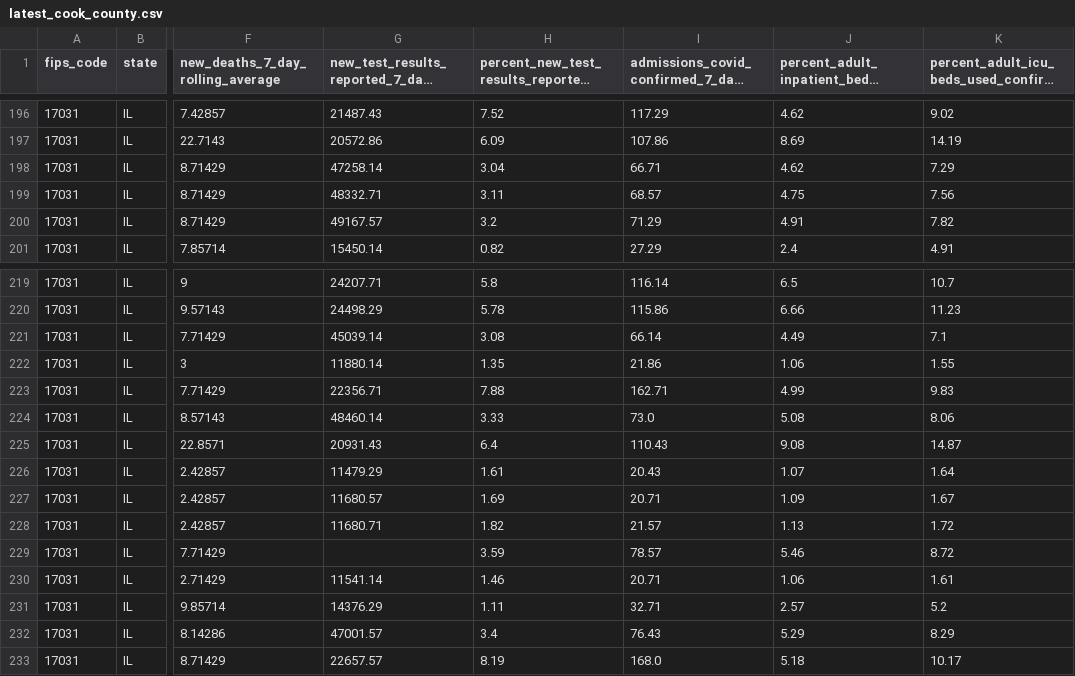
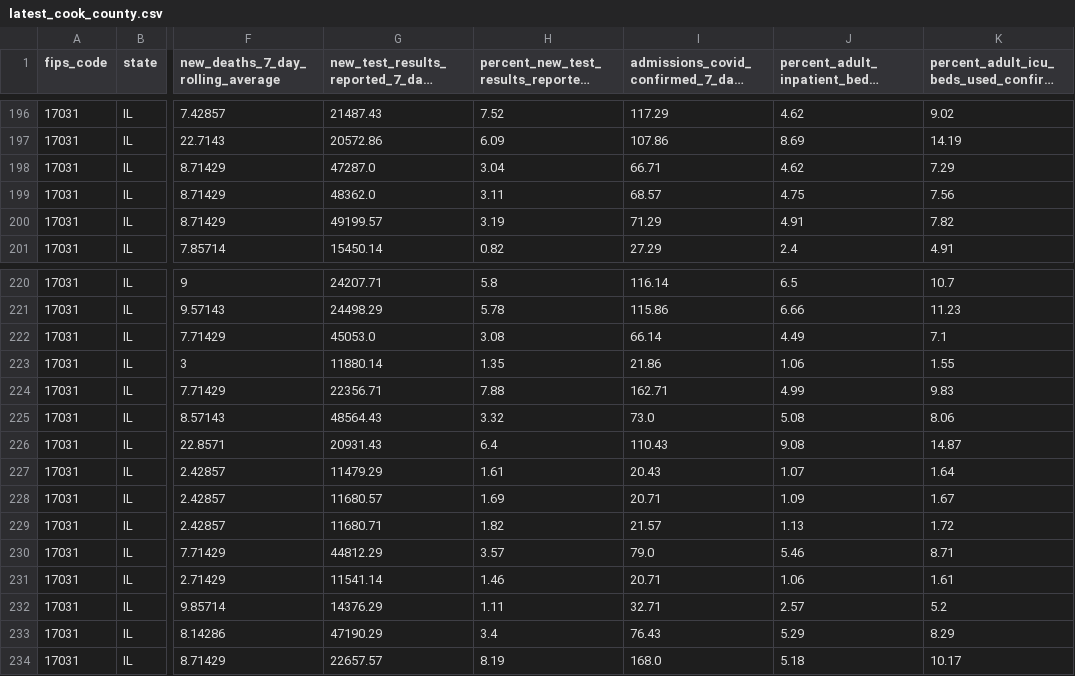
Before and after one commit to nofurtherinformation/py-workflow, a CSV file: csv/latest_cook_county.csv, drawn as a sheet; only a part is shown, gaps mark what is left out; long unchanged cells end in …; addresses are those after the commit; the diff covers the shown part only; the diff names each change by its address in the sheet, - before the commit and + after, or states it on an @@ line.

```diff
--- a/csv/latest_cook_county.csv
+++ b/csv/latest_cook_county.csv
-G198: 47258.14
+G198: 47287.0
-G199: 48332.71
+G199: 48362.0
-G200: 49167.57
+G200: 49199.57
-H200: 3.2
+H200: 3.19
-G222: 45039.14
+G222: 45053.0
-G225: 48460.14
+G225: 48564.43
-H225: 3.33
+H225: 3.32
-G230: (empty)
+G230: 44812.29
-H230: 3.59
+H230: 3.57
-I230: 78.57
+I230: 79.0
-K230: 8.72
+K230: 8.71
-G233: 47001.57
+G233: 47190.29
```
Also changed, not shown: 1 added row and 29 edited cells elsewhere in this file.
